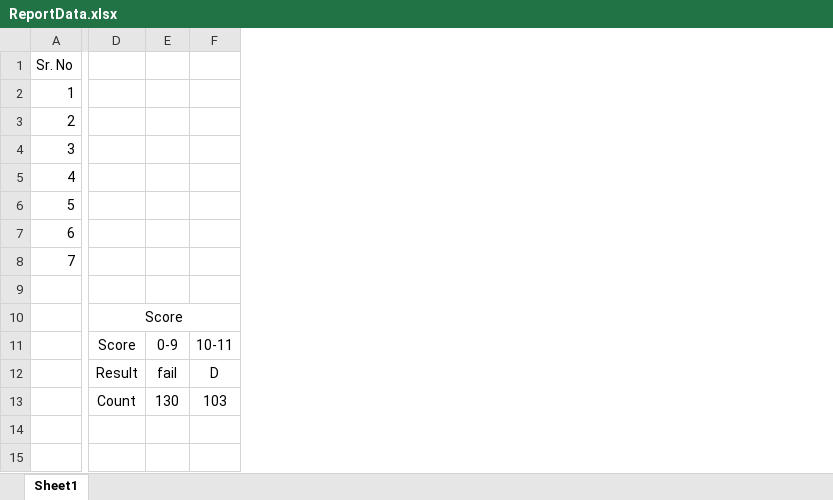
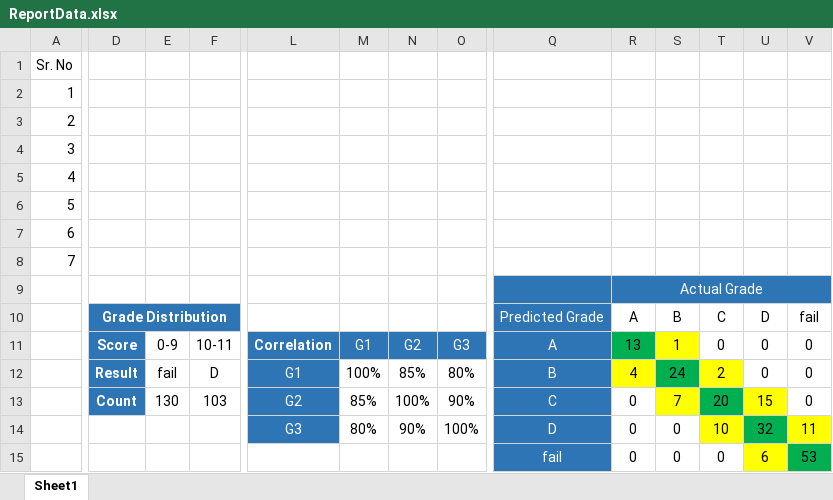
Before and after one commit to Darshil020/Student-Performance-Analytics, an Excel workbook: ReportData.xlsx, sheet Sheet1, drawn as a sheet; only a part is shown, gaps mark what is left out; values as stored, in another font and other column widths than the file's, no borders; rows hold the shown columns only; the diff covers the shown part only; the diff names each change by its address in the sheet, - before the commit and + after, or states it on an @@ line.

Commit message:
Changed the report file

```diff
--- a/ReportData.xlsx (sheet Sheet1)
+++ b/ReportData.xlsx (sheet Sheet1)
+column L, rows 11-13: Correlation | G1 | G2
+column M, rows 11-13: G1 | 100% | 85%
+column N, rows 11-13: G2 | 85% | 100%
+column O, rows 11-13: G3 | 80% | 90%
+column Q, rows 10-13: Predicted Grade | A | B | C
+column R, rows 9-13: Actual Grade | A | 13 | 4 | 0
+column S, rows 10-13: B | 1 | 24 | 7
+column T, rows 10-13: C | 0 | 2 | 20
+column U, rows 10-13: D | 0 | 0 | 15
+column V, rows 10-13: fail | 0 | 0 | 0
-D10: Score
+D10: Grade Distribution
-D10:F10 fill: none
+D10:F10 fill: #2E75B6
@@ D10:D13 bold: off → on, text colour: black → #FFFFFF @@
-D11:D13 fill: none
+D11:D13 fill: #2E75B6
+row 14:  |  |  |  | G3 | 80% | 90% | 100% | D | 0 | 0 | 10 | 32 | 11
+row 15:  |  |  |  |  |  |  |  | fail | 0 | 0 | 0 | 6 | 53
```
Also changed, not shown: 3 added columns and cell formats elsewhere in this sheet, 1 other file.
